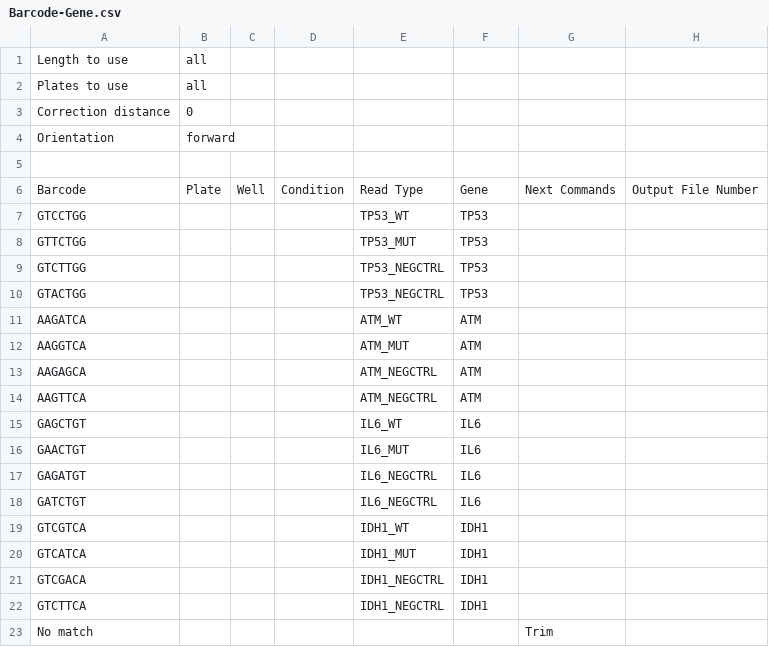
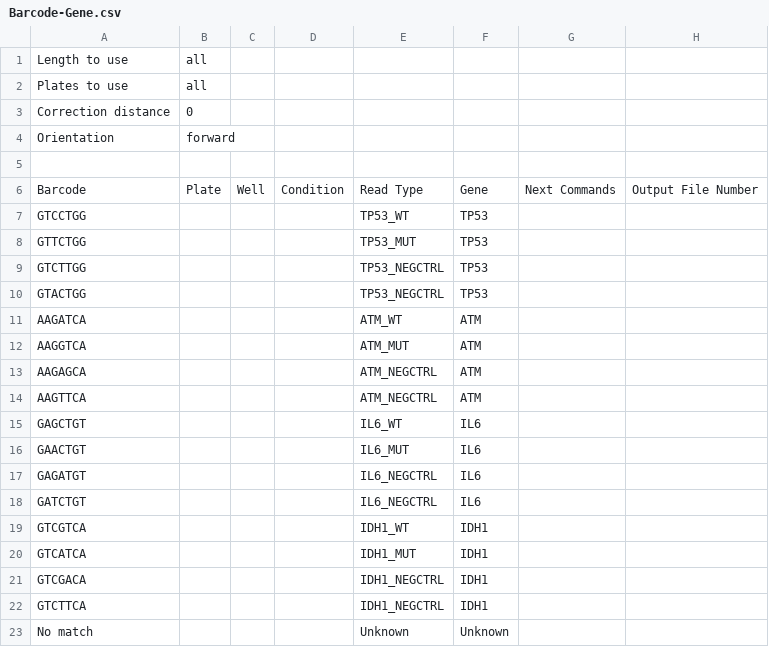
Before and after one commit to aepstein96/combindexer, a CSV file: barcodes/Barcode-Gene.csv, drawn as a sheet.

```diff
--- a/barcodes/Barcode-Gene.csv
+++ b/barcodes/Barcode-Gene.csv
@@ -22,2 +22,2 @@ GTCGACA,,,,IDH1_NEGCTRL,IDH1,
 GTCTTCA,,,,IDH1_NEGCTRL,IDH1,
-No match,,,,,,Trim
+No match,,,,Unknown,Unknown,
```
Also changed, not shown: 3 other files.
